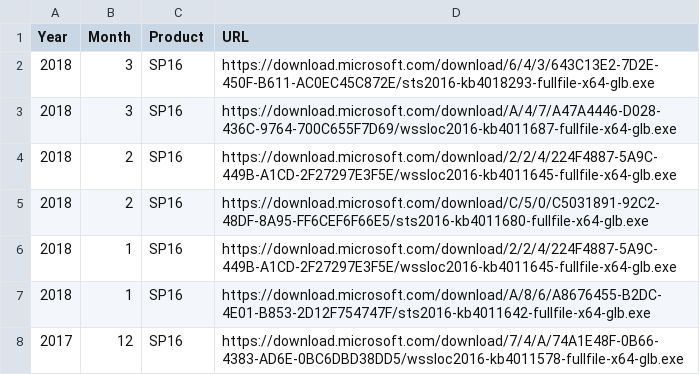
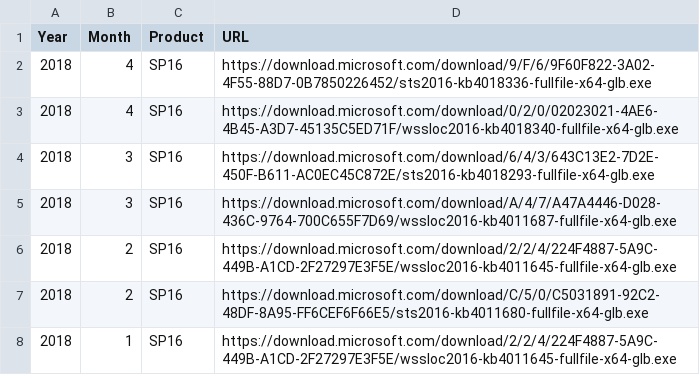
Before and after one commit to spjeff/sppatchify, a CSV file: SPPatchify-Download-CU.csv, drawn as a sheet; only a part is shown; the shorter side is filled out with more unchanged rows.

Commit message:
Download
April 2018 CU for SP2016

```diff
--- a/SPPatchify-Download-CU.csv
+++ b/SPPatchify-Download-CU.csv
@@ -1,2 +1,4 @@
 Year,Month,Product,URL
+2018,4,SP16,https://download.microsoft.com/download/9/F/6/9F60F822-3A02-4F55-88D7-0B7850226452/sts2016-kb4018336-fullfile-x64-glb.exe
+2018,4,SP16,https://download.microsoft.com/download/0/2/0/02023021-4AE6-4B45-A3D7-45135C5ED71F/wssloc2016-kb4018340-fullfile-x64-glb.exe
 2018,3,SP16,https://download.microsoft.com/download/6/4/3/643C13E2-7D2E-450F-B611-AC0EC45C872E/sts2016-kb4018293-fullfile-x64-glb.exe
```
